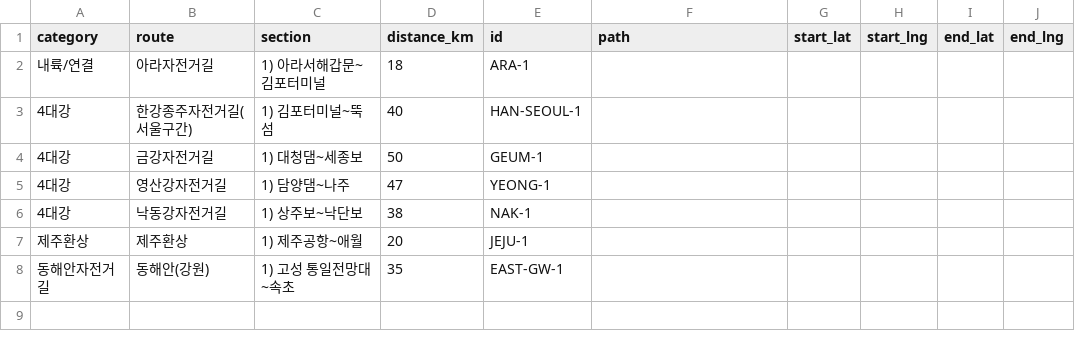
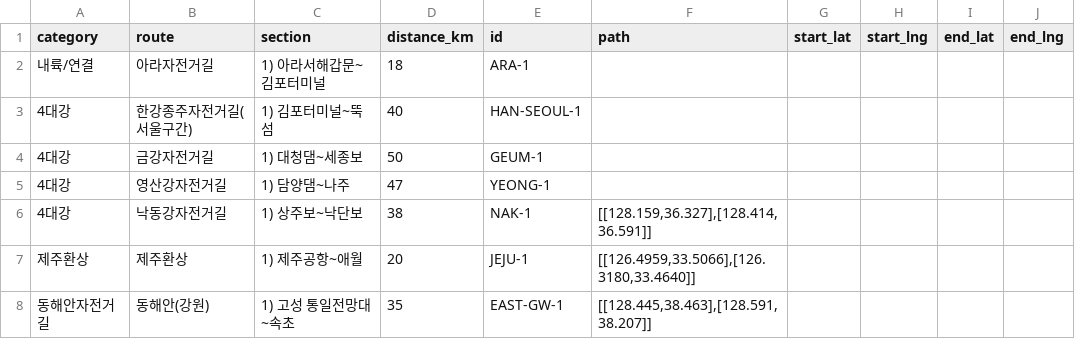
Before and after one commit to Han11112222/Cross-Country-Cycling-Road-Tour, a CSV file: data/routes.csv, drawn as a sheet.

Commit message:
Update routes.csv

```diff
--- a/data/routes.csv
+++ b/data/routes.csv
@@ -5,4 +5,4 @@ category,route,section,distance_km,id,path,start_lat,start_lng,end_lat,end_lng
 4대강,영산강자전거길,1) 담양댐~나주,47,YEONG-1,,,,,
-4대강,낙동강자전거길,1) 상주보~낙단보,38,NAK-1,,,,,
-제주환상,제주환상,1) 제주공항~애월,20,JEJU-1,,,,,
-동해안자전거길,동해안(강원),1) 고성 통일전망대~속초,35,EAST-GW-1,,,,,
+4대강,낙동강자전거길,1) 상주보~낙단보,38,NAK-1,"[[128.159,36.327],[128.414,36.591]]",,,,
+제주환상,제주환상,1) 제주공항~애월,20,JEJU-1,"[[126.4959,33.5066],[126.3180,33.4640]]",,,,
+동해안자전거길,동해안(강원),1) 고성 통일전망대~속초,35,EAST-GW-1,"[[128.445,38.463],[128.591,38.207]]",,,,
```
